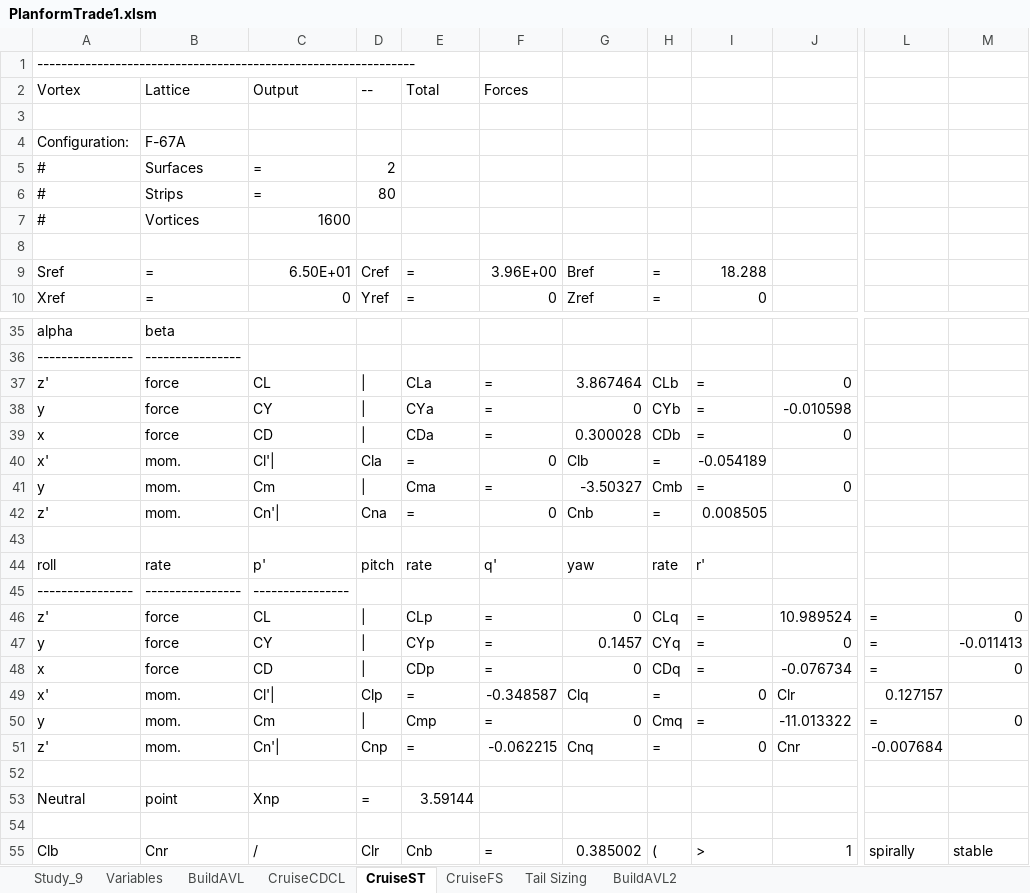
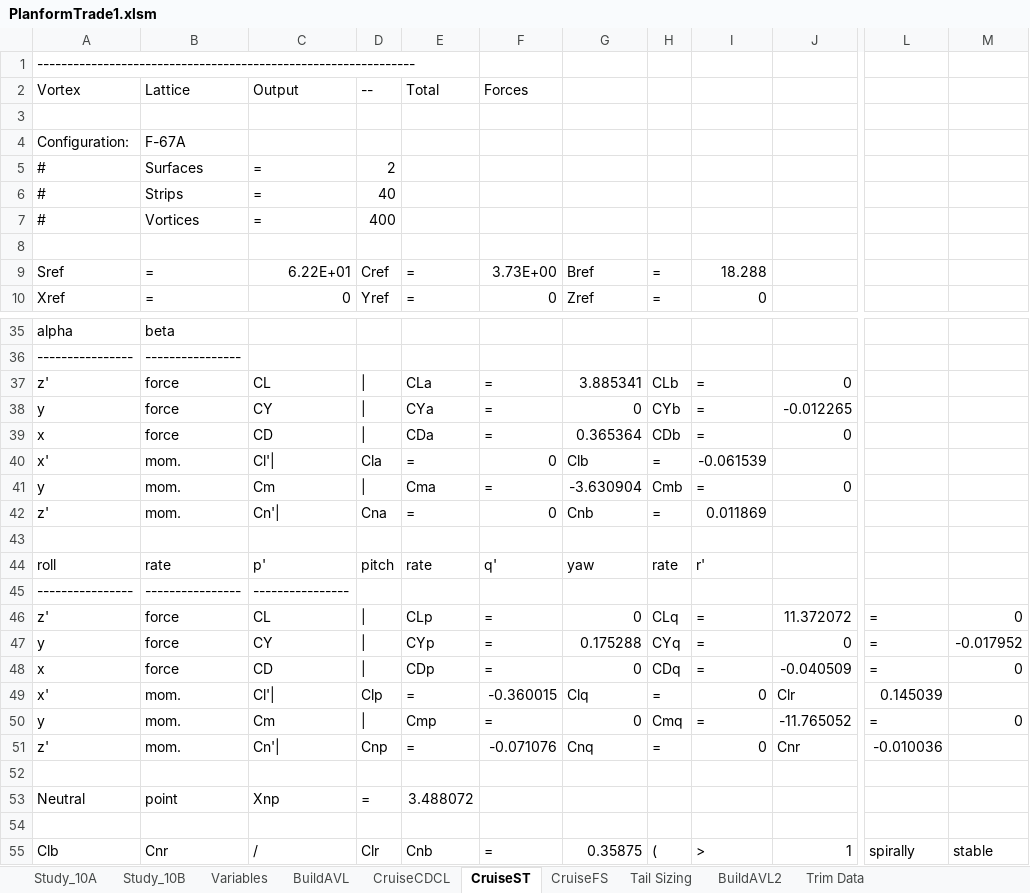
Before and after one commit to WiiHaveFun/NoThaiGrubbin-Repo, an Excel workbook: Aero/PlanformTrade1/Excel/PlanformTrade1.xlsm, sheet CruiseST, drawn as a sheet; only a part is shown, gaps mark what is left out; values as stored, in another font and other column widths than the file's, no borders; the diff covers the shown part only; the diff names each change by its address in the sheet, - before the commit and + after, or states it on an @@ line.

```diff
--- a/Aero/PlanformTrade1/Excel/PlanformTrade1.xlsm (sheet CruiseST)
+++ b/Aero/PlanformTrade1/Excel/PlanformTrade1.xlsm (sheet CruiseST)
@@ sheet tab hidden: Study_9 @@
+sheet tab: Study_10A
+sheet tab: Study_10B
+sheet tab: Trim Data
-D6 (--): 80
+D6 (--): 40
-C7 (Output): 1600
+C7 (Output): =
-D7 (--): (empty)
+D7 (--): 400
-C9 (Output): 6.50E+01
+C9 (Output): 6.22E+01
-F9 (Forces): 3.96E+00
+F9 (Forces): 3.73E+00
-G37: 3.867464
+G37: 3.885341
-J38: -0.010598
+J38: -0.012265
-G39: 0.300028
+G39: 0.365364
-I40: -0.054189
+I40: -0.061539
-G41: -3.50327
+G41: -3.630904
-I42: 0.008505
+I42: 0.011869
-J46: 10.989524
+J46: 11.372072
-G47: 0.1457
+G47: 0.175288
-M47: -0.011413
+M47: -0.017952
-J48: -0.076734
+J48: -0.040509
-F49 (Forces): -0.348587
+F49 (Forces): -0.360015
-L49: 0.127157
+L49: 0.145039
-J50: -11.013322
+J50: -11.765052
-F51 (Forces): -0.062215
+F51 (Forces): -0.071076
-L51: -0.007684
+L51: -0.010036
-E53 (Total): 3.59144
+E53 (Total): 3.488072
-G55: 0.385002
+G55: 0.35875
```
Also changed, not shown: 11 edited cells elsewhere in this sheet, sheet CruiseFS, sheet Tail Sizing, sheet Variables, sheet CruiseCDCL, sheet BuildAVL2, sheet BuildAVL, charts or pictures, 19 other files.
